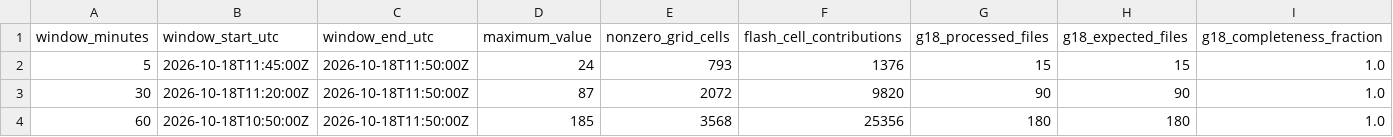
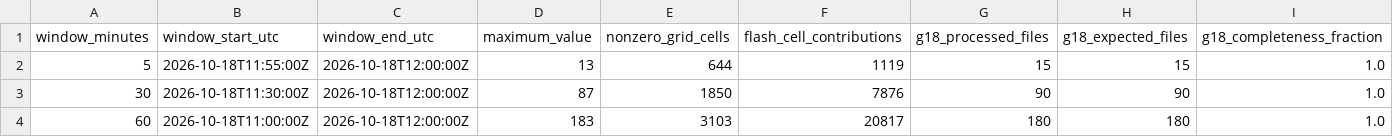
Before and after one commit to andreworrison-cloud/wpc-hydro-dashboard-archive-20261021, a CSV file: static/glm_mosaic_summary.csv, drawn as a sheet; only a part is shown; the diff names each change by its address in the sheet, - before the commit and + after, or states it on an @@ line.

```diff
--- a/static/glm_mosaic_summary.csv
+++ b/static/glm_mosaic_summary.csv
-B2 (window_start_utc): 2026-10-18T11:45:00Z
+B2 (window_start_utc): 2026-10-18T11:55:00Z
-C2:C4 (window_end_utc): 2026-10-18T11:50:00Z
+C2:C4 (window_end_utc): 2026-10-18T12:00:00Z
-D2 (maximum_value): 24
+D2 (maximum_value): 13
-E2 (nonzero_grid_cells): 793
+E2 (nonzero_grid_cells): 644
-F2 (flash_cell_contributions): 1376
+F2 (flash_cell_contributions): 1119
-B3 (window_start_utc): 2026-10-18T11:20:00Z
+B3 (window_start_utc): 2026-10-18T11:30:00Z
-E3 (nonzero_grid_cells): 2072
+E3 (nonzero_grid_cells): 1850
-F3 (flash_cell_contributions): 9820
+F3 (flash_cell_contributions): 7876
-B4 (window_start_utc): 2026-10-18T10:50:00Z
+B4 (window_start_utc): 2026-10-18T11:00:00Z
-D4 (maximum_value): 185
+D4 (maximum_value): 183
-E4 (nonzero_grid_cells): 3568
+E4 (nonzero_grid_cells): 3103
-F4 (flash_cell_contributions): 25356
+F4 (flash_cell_contributions): 20817
```
Also changed, not shown: 8 other files.
